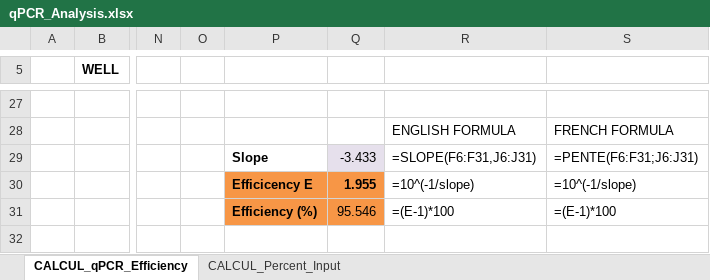
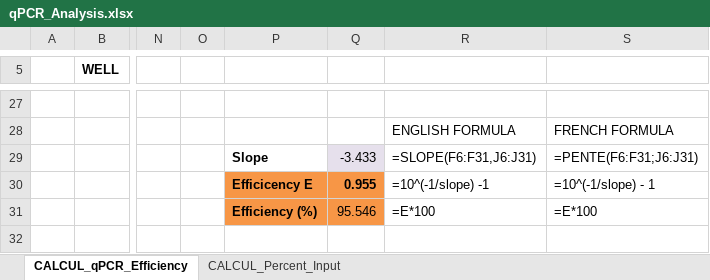
Before and after one commit to PierreGrognet/ChIPseq_Workshop, an Excel workbook: qPCR_Analysis.xlsx, sheet CALCUL_qPCR_Efficiency, drawn as a sheet; only a part is shown, gaps mark what is left out; values as stored, in another font and other column widths than the file's, no borders; charts and pictures not drawn; the diff names each change by its address in the sheet, - before the commit and + after, or states it on an @@ line.

```diff
--- a/qPCR_Analysis.xlsx (sheet CALCUL_qPCR_Efficiency)
+++ b/qPCR_Analysis.xlsx (sheet CALCUL_qPCR_Efficiency)
-Q30: 1.955
+Q30: 0.955
-R30: =10^(-1/slope)
+R30: =10^(-1/slope) -1
-S30: =10^(-1/slope)
+S30: =10^(-1/slope) - 1
-R31: =(E-1)*100
+R31: =E*100
-S31: =(E-1)*100
+S31: =E*100
```
Also changed, not shown: sheet CALCUL_Percent_Input, formulas that keep their value, charts or pictures.
